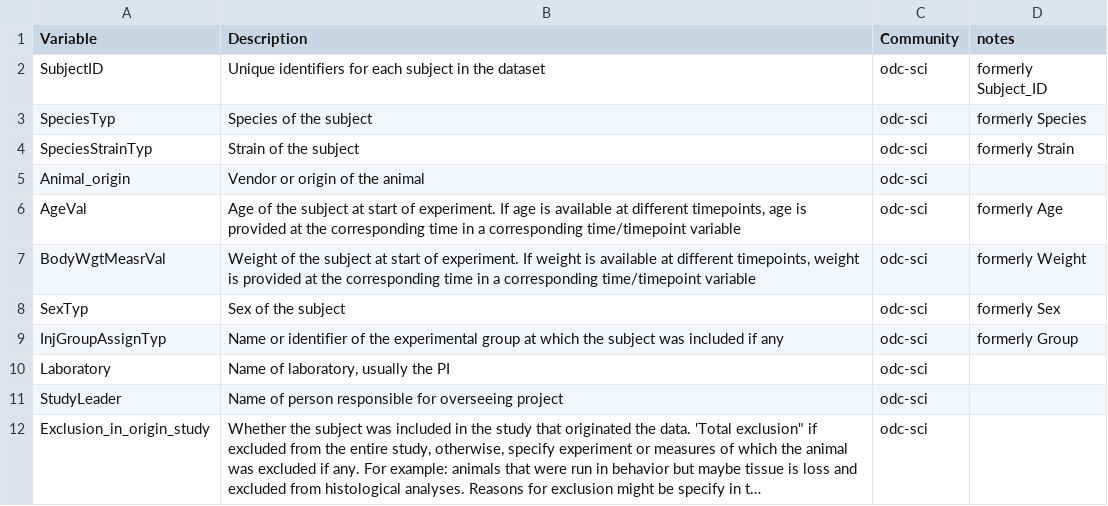
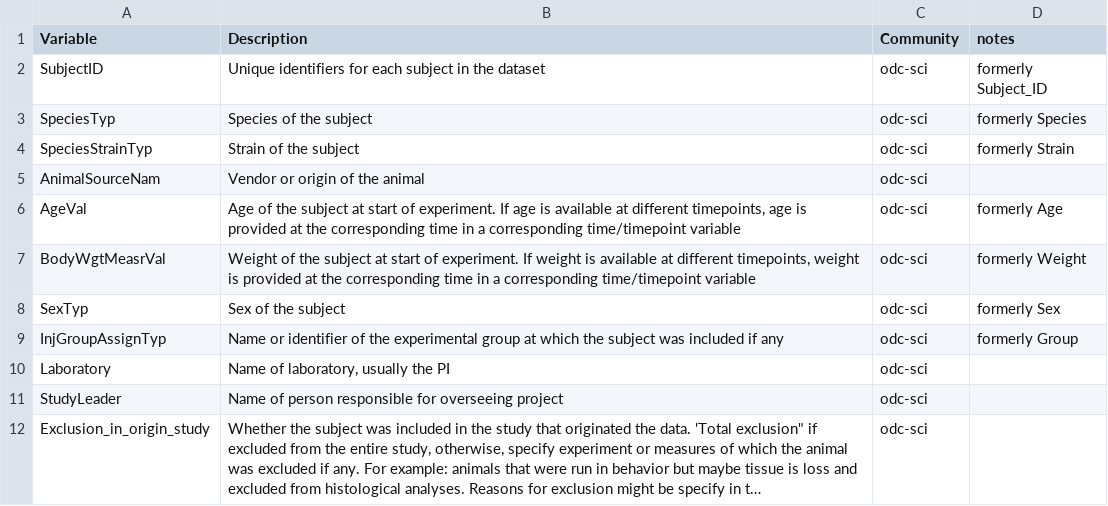
Before and after one commit to panorauma/ODC_min_vars, a CSV file: odc_min_vars.csv, drawn as a sheet; only a part is shown; long unchanged cells end in ….

Commit message:
Update odc_min_vars.csv

```diff
--- a/odc_min_vars.csv
+++ b/odc_min_vars.csv
@@ -4,3 +4,3 @@ SpeciesTyp,Species of the subject,odc-sci,formerly Species
 SpeciesStrainTyp,Strain of the subject,odc-sci,formerly Strain
-Animal_origin,Vendor or origin of the animal,odc-sci,
+AnimalSourceNam,Vendor or origin of the animal,odc-sci,
 AgeVal,"Age of the subject at start of experiment. If age is available at different timepoints, age is provided at the corresponding time in a corresponding time/timepoint variable",odc-sci,formerly Age
```
